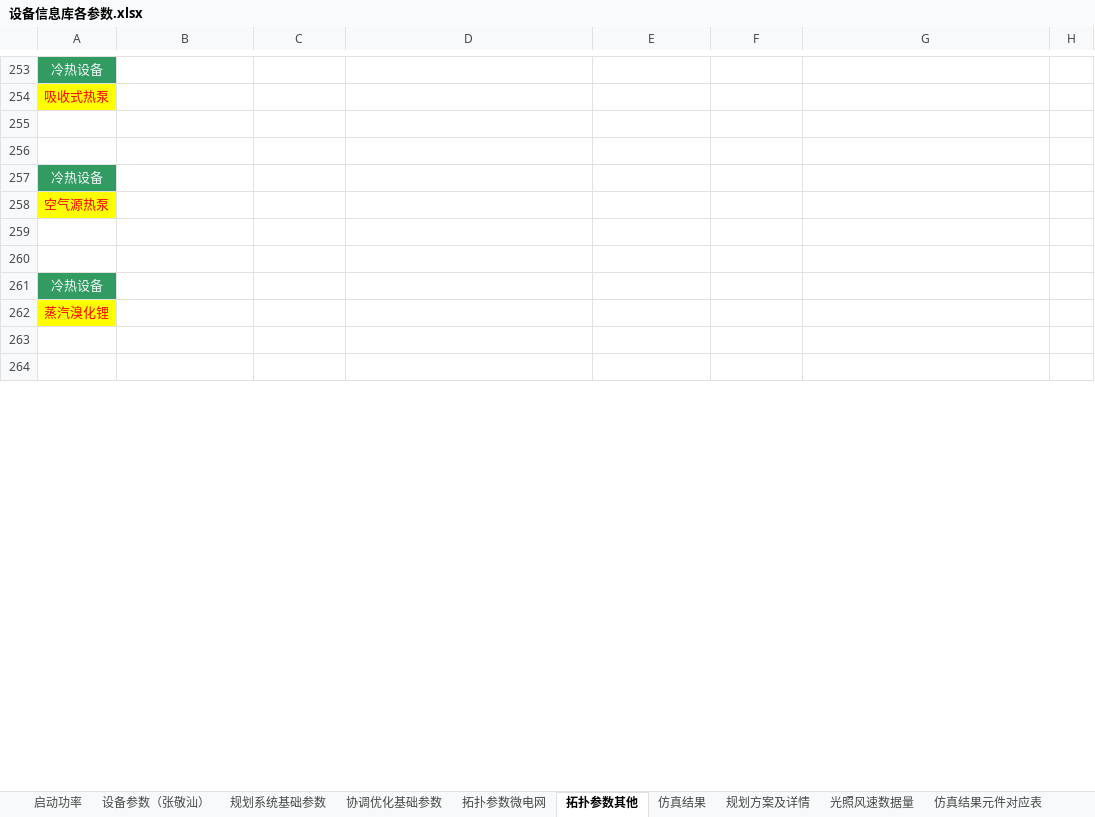
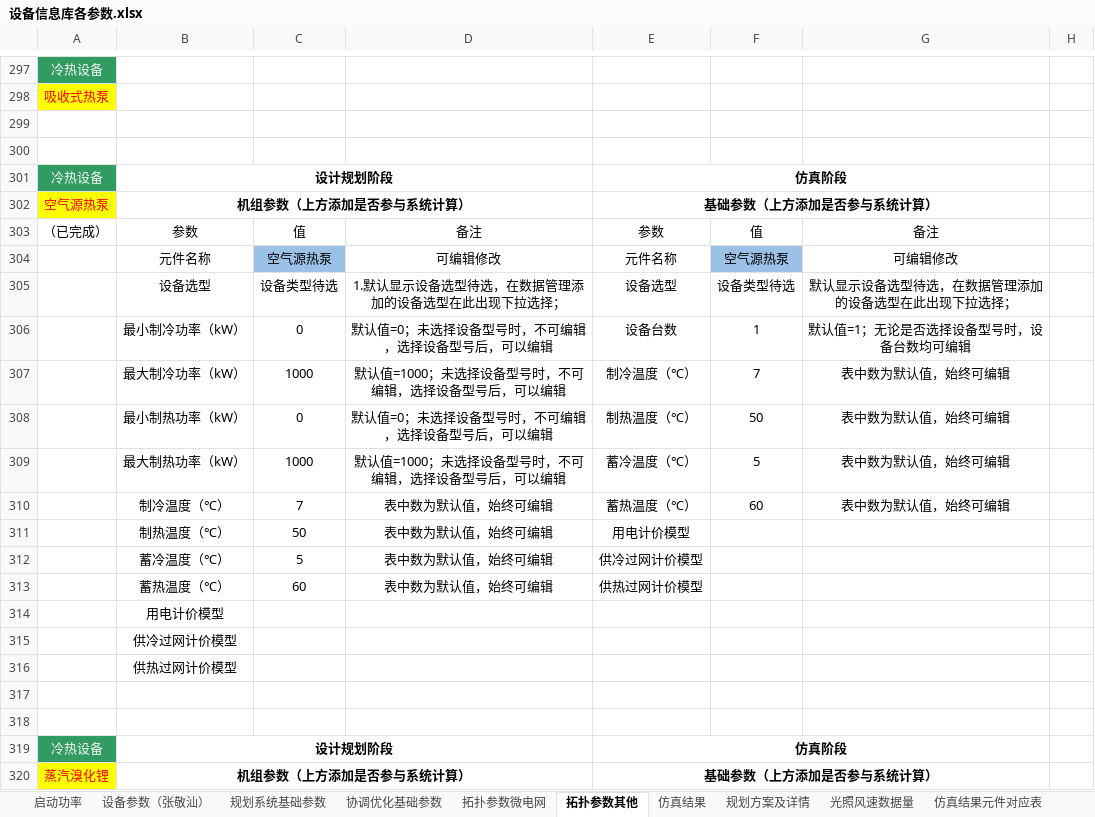
Before and after one commit to James4Ever0/ies_modeling_framework, an Excel workbook: microgrid_base/设备信息库各参数.xlsx, sheet 拓扑参数其他, drawn as a sheet; only a part is shown, gaps mark what is left out; the shorter side is filled out with more unchanged rows; values as stored, in another font and other column widths than the file's, no borders; removed rows and columns are numbered as before the commit, all else as after; the diff covers the shown part only; the diff names each change by its address in the sheet, - before the commit and + after, or states it on an @@ line.

```diff
--- a/microgrid_base/设备信息库各参数.xlsx (sheet 拓扑参数其他)
+++ b/microgrid_base/设备信息库各参数.xlsx (sheet 拓扑参数其他)
-row 257: 冷热设备
+row 301: 冷热设备 | 设计规划阶段 |  |  | 仿真阶段
-B302: (empty)
+B302: 机组参数（上方添加是否参与系统计算）
+B302:D302 merged
-E302: (empty)
+E302: 基础参数（上方添加是否参与系统计算）
+E302:G302 merged
+row 303: （已完成） | 参数 | 值 | 备注 | 参数 | 值 | 备注
+row 304:  | 元件名称 | 空气源热泵 | 可编辑修改 | 元件名称 | 空气源热泵 | 可编辑修改
+row 305:  | 设备选型 | 设备类型待选 | 1.默认显示设备选型待选，在数据管理添加的设备选型在此出现下拉选择； | 设备选型 | 设备类型待选 | 默认显示设备选型待选，在数据管理添加的设备选型在此出现下拉选择；
+row 306:  | 最小制冷功率（kW） | 0 | 默认值=0；未选择设备型号时，不可编辑，选择设备型号后，可以编辑 | 设备台数 | 1 | 默认值=1；无论是否选择设备型号时，设备台数均可编辑
+row 307:  | 最大制冷功率（kW） | 1000 | 默认值=1000；未选择设备型号时，不可编辑，选择设备型号后，可以编辑 | 制冷温度（℃） | 7 | 表中数为默认值，始终可编辑
+row 308:  | 最小制热功率（kW） | 0 | 默认值=0；未选择设备型号时，不可编辑，选择设备型号后，可以编辑 | 制热温度（℃） | 50 | 表中数为默认值，始终可编辑
+row 309:  | 最大制热功率（kW） | 1000 | 默认值=1000；未选择设备型号时，不可编辑，选择设备型号后，可以编辑 | 蓄冷温度（℃） | 5 | 表中数为默认值，始终可编辑
+row 310:  | 制冷温度（℃） | 7 | 表中数为默认值，始终可编辑 | 蓄热温度（℃） | 60 | 表中数为默认值，始终可编辑
+row 311:  | 制热温度（℃） | 50 | 表中数为默认值，始终可编辑 | 用电计价模型
+row 312:  | 蓄冷温度（℃） | 5 | 表中数为默认值，始终可编辑 | 供冷过网计价模型
+row 313:  | 蓄热温度（℃） | 60 | 表中数为默认值，始终可编辑 | 供热过网计价模型
+row 314:  | 用电计价模型
+row 315:  | 供冷过网计价模型
+row 316:  | 供热过网计价模型
-row 261: 冷热设备
+row 319: 冷热设备 | 设计规划阶段 |  |  | 仿真阶段
-B320: (empty)
+B320: 机组参数（上方添加是否参与系统计算）
+B320:D320 merged
-E320: (empty)
+E320: 基础参数（上方添加是否参与系统计算）
+E320:G320 merged
```
Also changed, not shown: 117 added rows, 9 removed rows, 52 edited cells, cell formats and merged cells elsewhere in this sheet, sheet 规划系统基础参数, sheet 拓扑参数微电网, sheet 设备参数（张敬汕）, sheet 协调优化基础参数, sheet 规划方案及详情, 1 other file.
